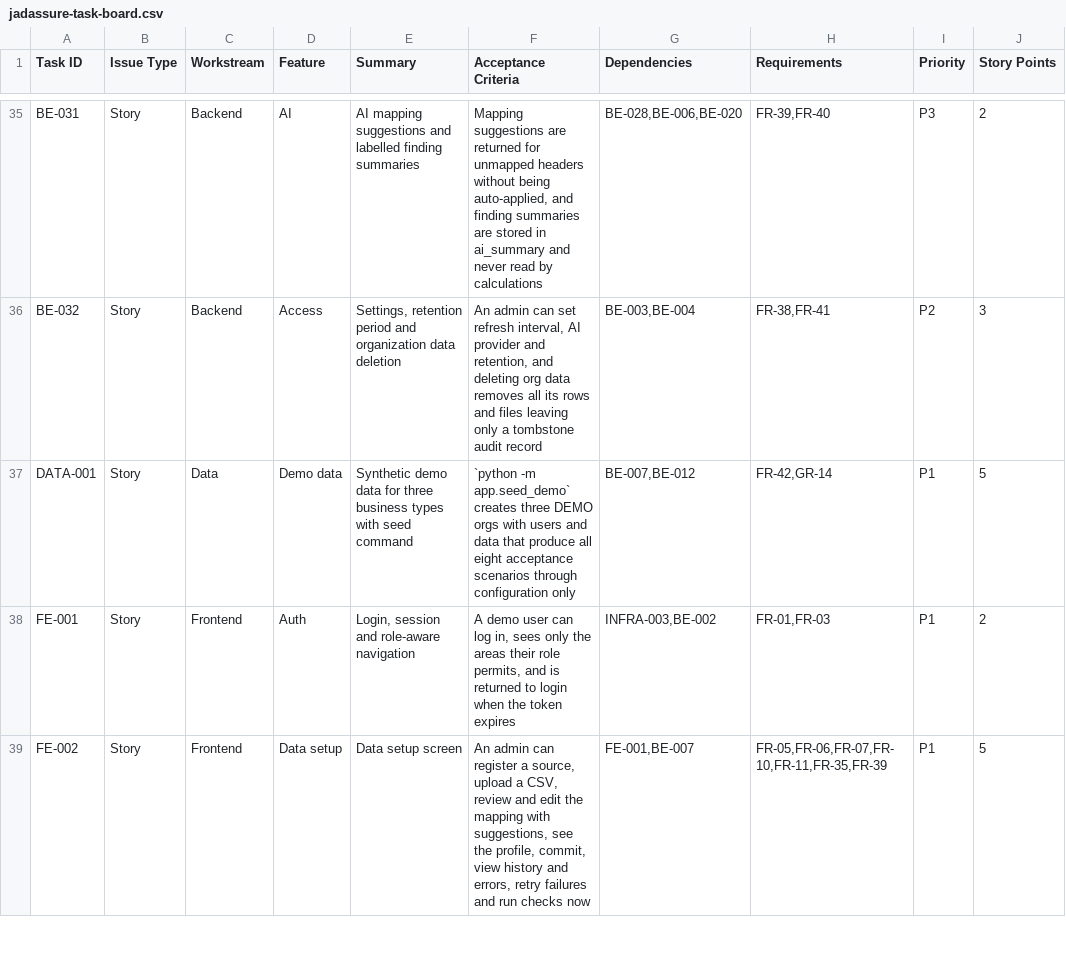
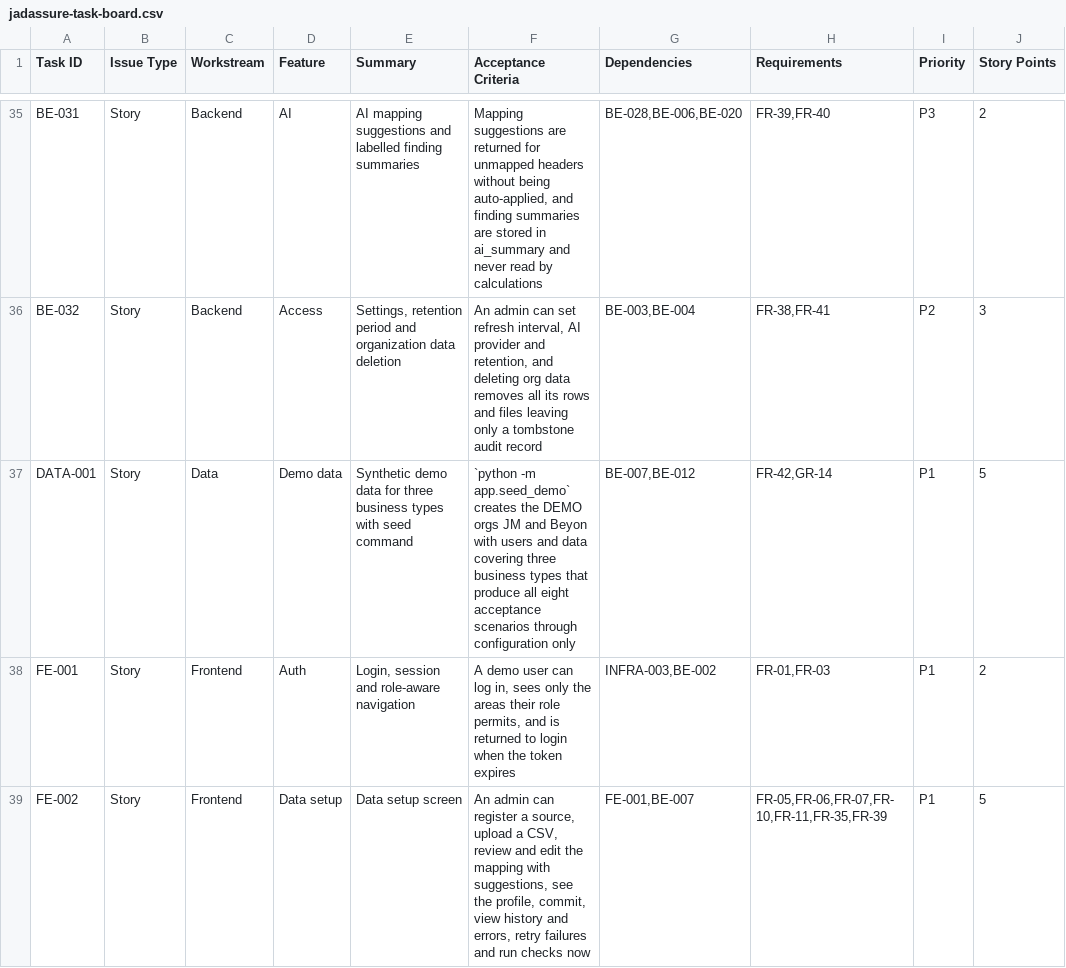
Before and after one commit to JADA-Squad/JADAssure, a CSV file: docs/jadassure-task-board.csv, drawn as a sheet; only a part is shown, gaps mark what is left out; the diff names each change by its address in the sheet, - before the commit and + after, or states it on an @@ line.

```diff
--- a/docs/jadassure-task-board.csv
+++ b/docs/jadassure-task-board.csv
-F37 (Acceptance Criteria): …app.seed_demo` creates three DEMO orgs with users and data that produce…
+F37 (Acceptance Criteria): …app.seed_demo` creates the DEMO orgs JM and Beyon with users and data covering three business types that produce…
```
Also changed, not shown: 11 other files.
